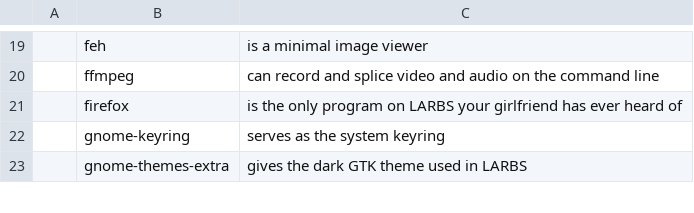
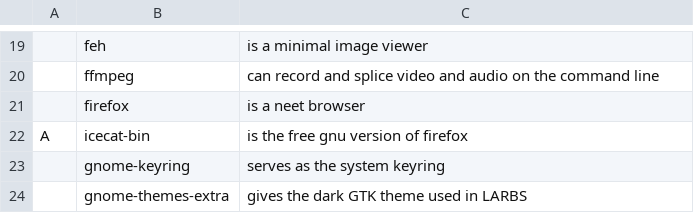
Before and after one commit to Tyrean737/i3install, a CSV file: progs.csv, drawn as a sheet; only a part is shown, gaps mark what is left out; the diff names each change by its address in the sheet, - before the commit and + after, or states it on an @@ line.

Commit message:
Added icecat to progs.csv

```diff
--- a/progs.csv
+++ b/progs.csv
-C21: is the only program on LARBS your girlfriend has ever heard of
+C21: is a neet browser
+row 22: A | icecat-bin | is the free gnu version of firefox
```
